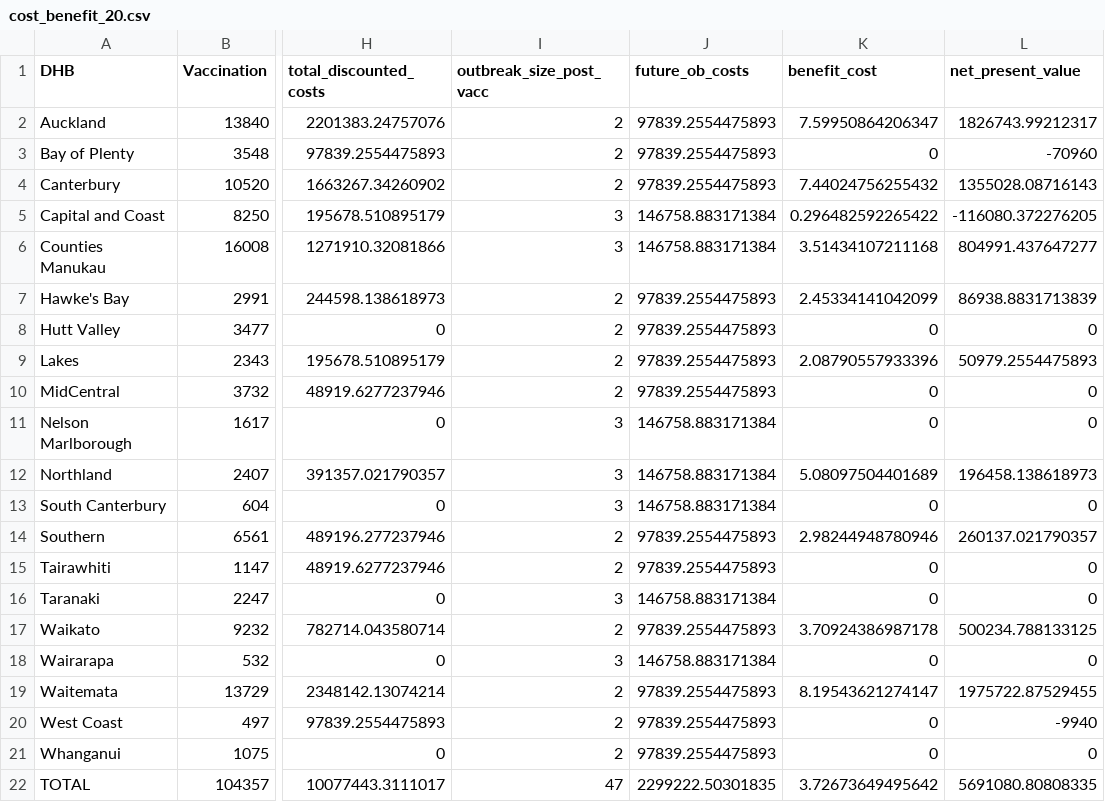
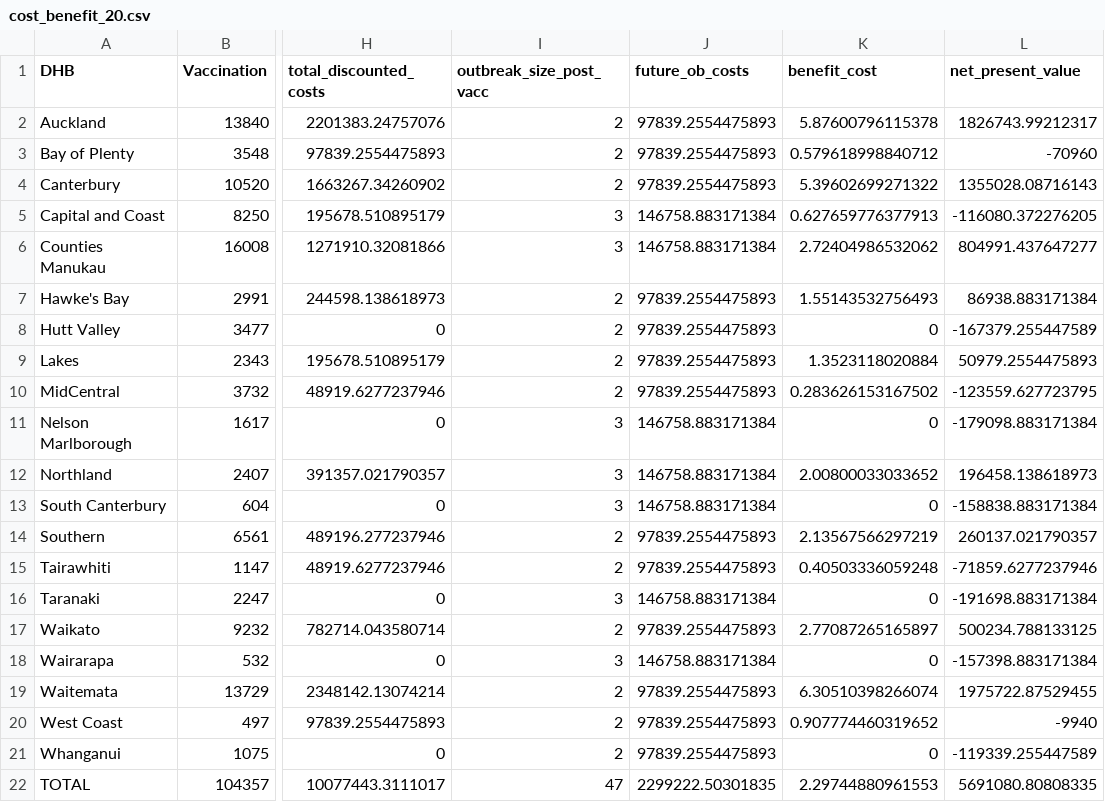
Before and after one commit to dtsh2/measles, a CSV file: tables/cost_benefit_20.csv, drawn as a sheet; only a part is shown, gaps mark what is left out; the diff names each change by its address in the sheet, - before the commit and + after, or states it on an @@ line.

```diff
--- a/tables/cost_benefit_20.csv
+++ b/tables/cost_benefit_20.csv
-K2 (benefit_cost): 7.59950864206347
+K2 (benefit_cost): 5.87600796115378
-K3 (benefit_cost): 0
+K3 (benefit_cost): 0.579618998840712
-K4 (benefit_cost): 7.44024756255432
+K4 (benefit_cost): 5.39602699271322
-K5 (benefit_cost): 0.296482592265422
+K5 (benefit_cost): 0.627659776377913
-K6 (benefit_cost): 3.51434107211168
+K6 (benefit_cost): 2.72404986532062
-K7 (benefit_cost): 2.45334141042099
+K7 (benefit_cost): 1.55143532756493
-L7 (net_present_value): 86938.8831713839
+L7 (net_present_value): 86938.883171384
-L8 (net_present_value): 0
+L8 (net_present_value): -167379.255447589
-K9 (benefit_cost): 2.08790557933396
+K9 (benefit_cost): 1.3523118020884
-K10 (benefit_cost): 0
+K10 (benefit_cost): 0.283626153167502
-L10 (net_present_value): 0
+L10 (net_present_value): -123559.627723795
-L11 (net_present_value): 0
+L11 (net_present_value): -179098.883171384
-K12 (benefit_cost): 5.08097504401689
+K12 (benefit_cost): 2.00800033033652
-L13 (net_present_value): 0
+L13 (net_present_value): -158838.883171384
-K14 (benefit_cost): 2.98244948780946
+K14 (benefit_cost): 2.13567566297219
-K15 (benefit_cost): 0
+K15 (benefit_cost): 0.40503336059248
-L15 (net_present_value): 0
+L15 (net_present_value): -71859.6277237946
-L16 (net_present_value): 0
+L16 (net_present_value): -191698.883171384
-K17 (benefit_cost): 3.70924386987178
+K17 (benefit_cost): 2.77087265165897
-L18 (net_present_value): 0
+L18 (net_present_value): -157398.883171384
-K19 (benefit_cost): 8.19543621274147
+K19 (benefit_cost): 6.30510398266074
-K20 (benefit_cost): 0
+K20 (benefit_cost): 0.907774460319652
-L21 (net_present_value): 0
+L21 (net_present_value): -119339.255447589
-K22 (benefit_cost): 3.72673649495642
+K22 (benefit_cost): 2.29744880961553
```
Also changed, not shown: tables/cost_benefit_50.csv, tables/cost_benefit_74.csv, 2 other files.
